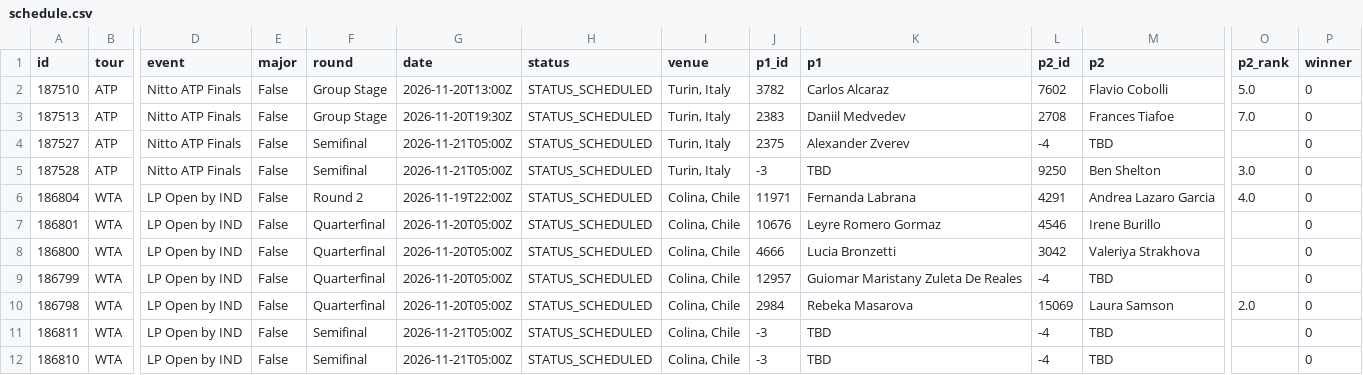
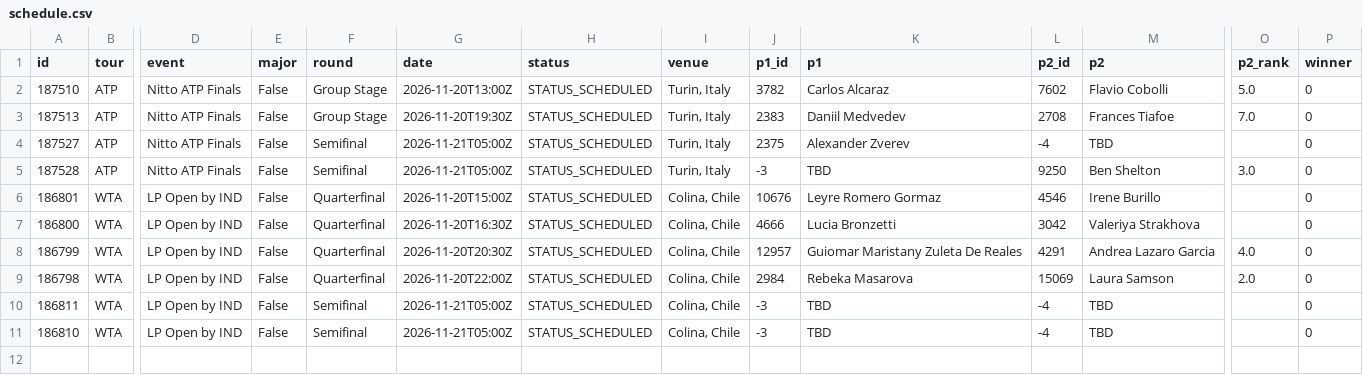
Before and after one commit to tessoncharles-sys/paris-data, a CSV file: data/raw/tennis/schedule.csv, drawn as a sheet; only a part is shown, gaps mark what is left out; removed rows and columns are numbered as before the commit, all else as after; rows hold the shown columns only; the diff names each change by its address in the sheet, - before the commit and + after, or states it on an @@ line.

```diff
--- a/data/raw/tennis/schedule.csv
+++ b/data/raw/tennis/schedule.csv
-row 6: 186804 | WTA | LP Open by IND | False | Round 2 | 2026-11-19T22:00Z | STATUS_SCHEDULED | Colina, Chile | 11971 | Fernanda Labrana | 4291 | Andrea Lazaro Garcia | 4.0 | 0
-G6 (date): 2026-11-20T05:00Z
+G6 (date): 2026-11-20T15:00Z
-G7 (date): 2026-11-20T05:00Z
+G7 (date): 2026-11-20T16:30Z
-G8 (date): 2026-11-20T05:00Z
+G8 (date): 2026-11-20T20:30Z
-L8 (p2_id): -4
+L8 (p2_id): 4291
-M8 (p2): TBD
+M8 (p2): Andrea Lazaro Garcia
-O8 (p2_rank): (empty)
+O8 (p2_rank): 4.0
-G9 (date): 2026-11-20T05:00Z
+G9 (date): 2026-11-20T22:00Z
```
Also changed, not shown: data/raw/handball/results.csv, 11 other files.
